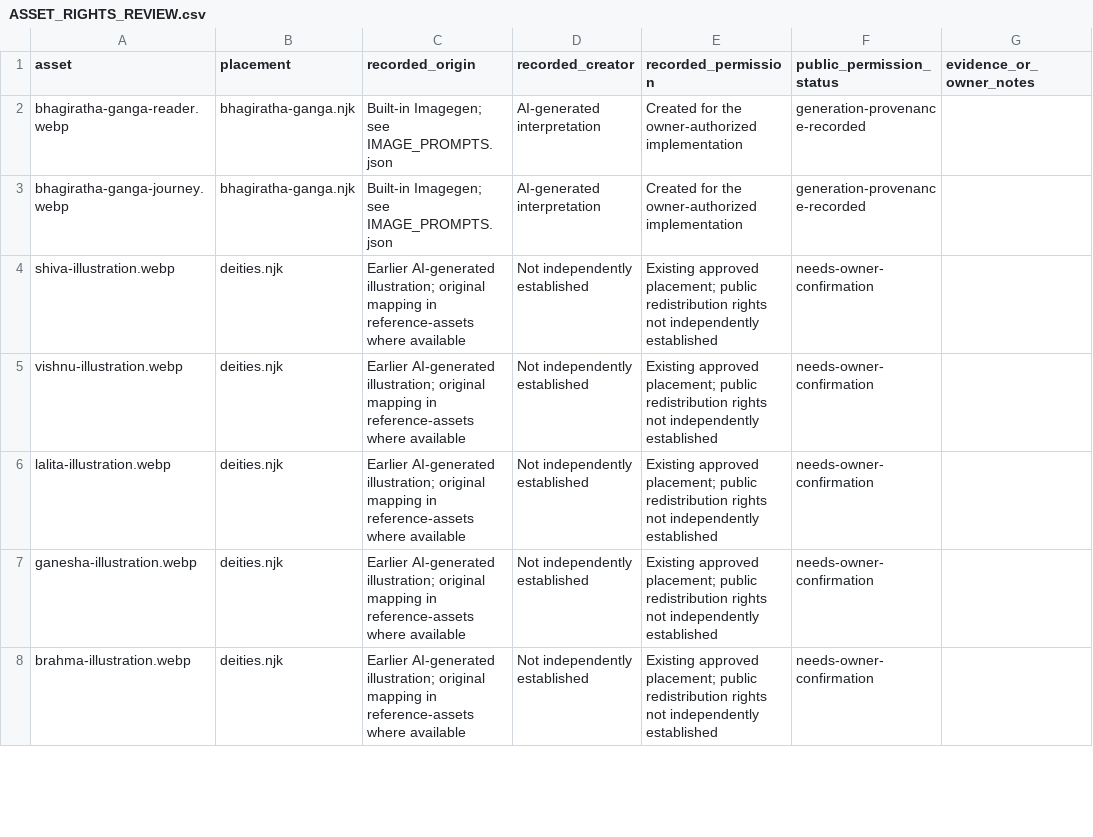
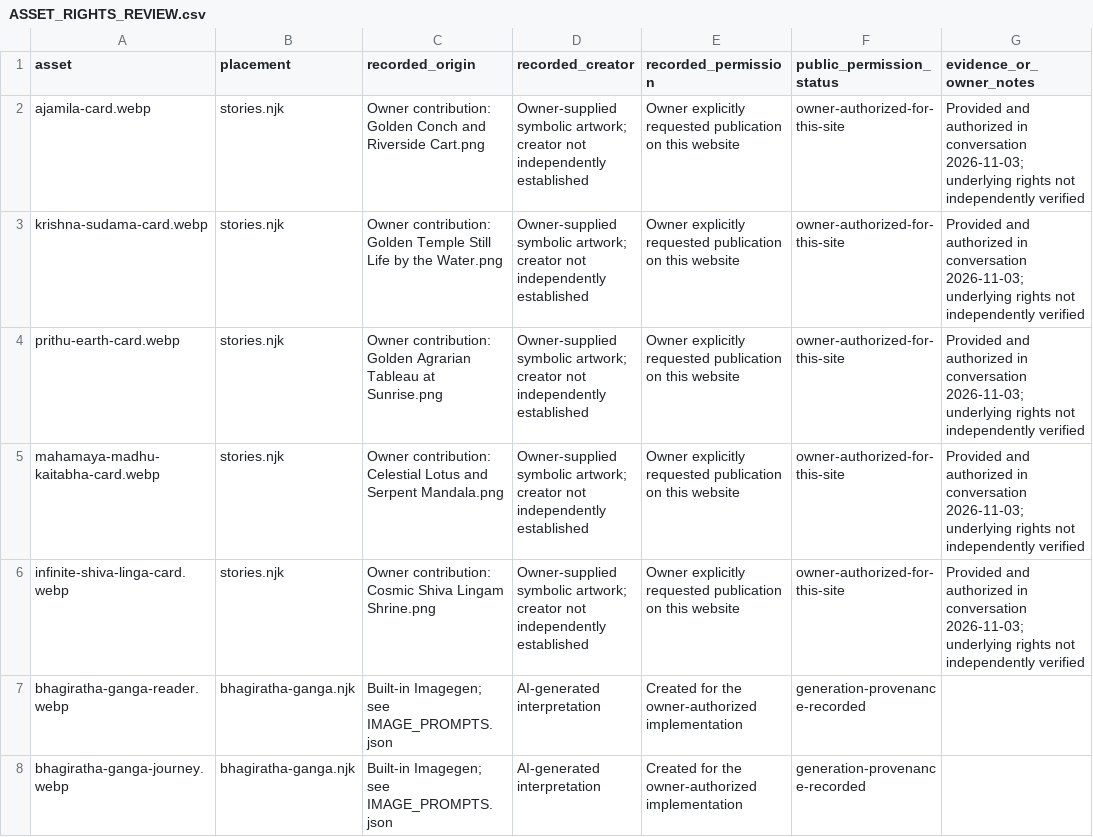
Before and after one commit to VivekPatel-21/sanatan-heritage, a CSV file: docs/ASSET_RIGHTS_REVIEW.csv, drawn as a sheet; only a part is shown; the shorter side is filled out with more unchanged rows.

Commit message:
Replace story cards with owner artwork

```diff
--- a/docs/ASSET_RIGHTS_REVIEW.csv
+++ b/docs/ASSET_RIGHTS_REVIEW.csv
@@ -1,2 +1,7 @@
 asset,placement,recorded_origin,recorded_creator,recorded_permission,public_permission_status,evidence_or_owner_notes
+ajamila-card.webp,stories.njk,Owner contribution: Golden Conch and Riverside Cart.png,Owner-supplied symbolic artwork; creator not independently established,Owner explicitly requested publication on this website,owner-authorized-for-this-site,Provided and authorized in conversation 2026-11-03; underlying rights not independently verified
+krishna-sudama-card.webp,stories.njk,Owner contribution: Golden Temple Still Life by the Water.png,Owner-supplied symbolic artwork; creator not independently established,Owner explicitly requested publication on this website,owner-authorized-for-this-site,Provided and authorized in conversation 2026-11-03; underlying rights not independently verified
+prithu-earth-card.webp,stories.njk,Owner contribution: Golden Agrarian Tableau at Sunrise.png,Owner-supplied symbolic artwork; creator not independently established,Owner explicitly requested publication on this website,owner-authorized-for-this-site,Provided and authorized in conversation 2026-11-03; underlying rights not independently verified
+mahamaya-madhu-kaitabha-card.webp,stories.njk,Owner contribution: Celestial Lotus and Serpent Mandala.png,Owner-supplied symbolic artwork; creator not independently established,Owner explicitly requested publication on this website,owner-authorized-for-this-site,Provided and authorized in conversation 2026-11-03; underlying rights not independently verified
+infinite-shiva-linga-card.webp,stories.njk,Owner contribution: Cosmic Shiva Lingam Shrine.png,Owner-supplied symbolic artwork; creator not independently established,Owner explicitly requested publication on this website,owner-authorized-for-this-site,Provided and authorized in conversation 2026-11-03; underlying rights not independently verified
 bhagiratha-ganga-reader.webp,bhagiratha-ganga.njk,Built-in Imagegen; see IMAGE_PROMPTS.json,AI-generated interpretation,Created for the owner-authorized implementation,generation-provenance-recorded,
```
Also changed, not shown: 9 other files.
